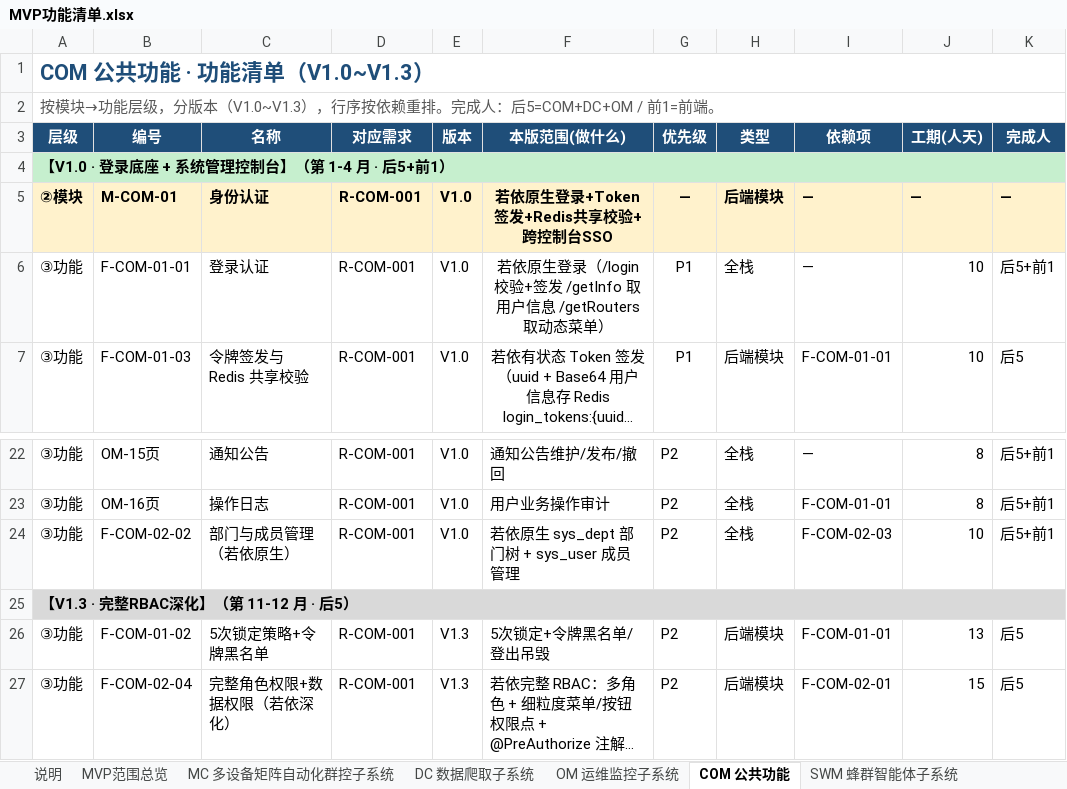
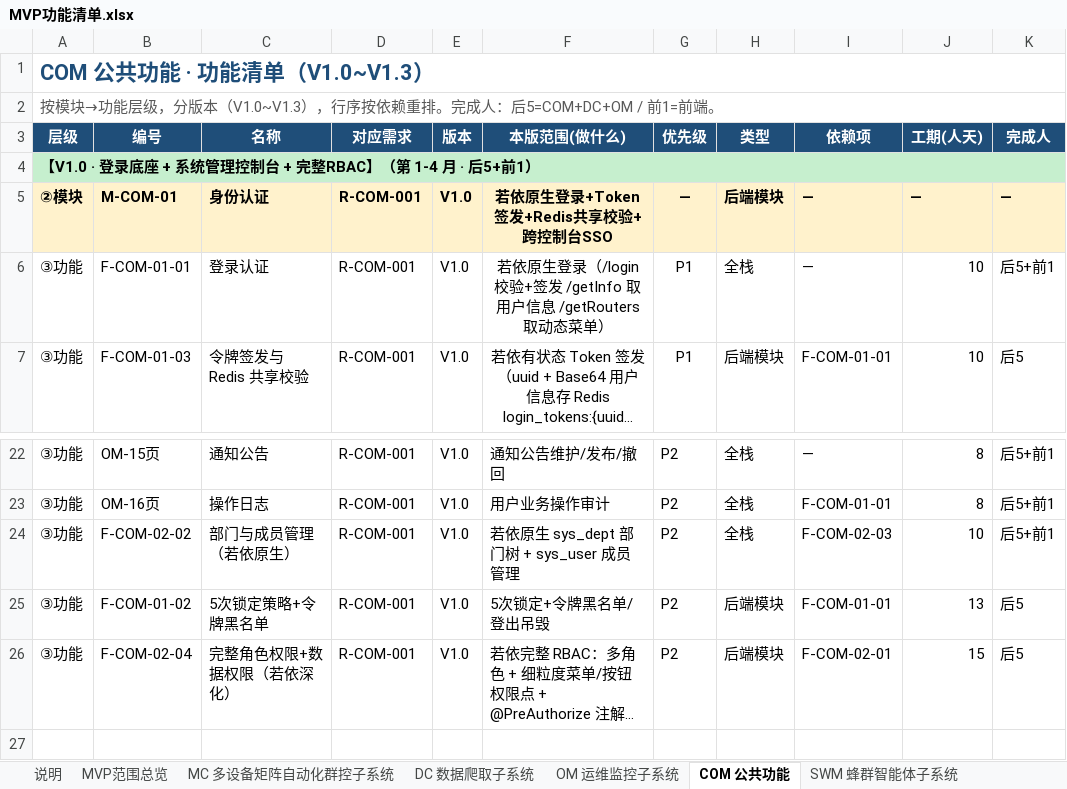
Before and after one commit to Sj-g/obsidian, an Excel workbook: 公司项目/认知作战/文档/MVP功能清单.xlsx, sheet COM 公共功能, drawn as a sheet; only a part is shown, gaps mark what is left out; long unchanged cells end in …; values as stored, in another font and other column widths than the file's, no borders; removed rows and columns are numbered as before the commit, all else as after; rows hold the shown columns only; the diff names each change by its address in the sheet, - before the commit and + after, or states it on an @@ line.

```diff
--- a/公司项目/认知作战/文档/MVP功能清单.xlsx (sheet COM 公共功能)
+++ b/公司项目/认知作战/文档/MVP功能清单.xlsx (sheet COM 公共功能)
-A4 (层级): 【V1.0 · 登录底座 + 系统管理控制台】（第 1-4 月 · 后5+前1）
+A4 (层级): 【V1.0 · 登录底座 + 系统管理控制台 + 完整RBAC】（第 1-4 月 · 后5+前1）
-row 25: 【V1.3 · 完整RBAC深化】（第 11-12 月 · 后5）
-E25:E26 (版本): V1.3
+E25:E26 (版本): V1.0
```
Also changed, not shown: sheet MC 多设备矩阵自动化群控子系统, sheet 阶段排期, sheet MVP范围总览, sheet 说明, 5 other files.
